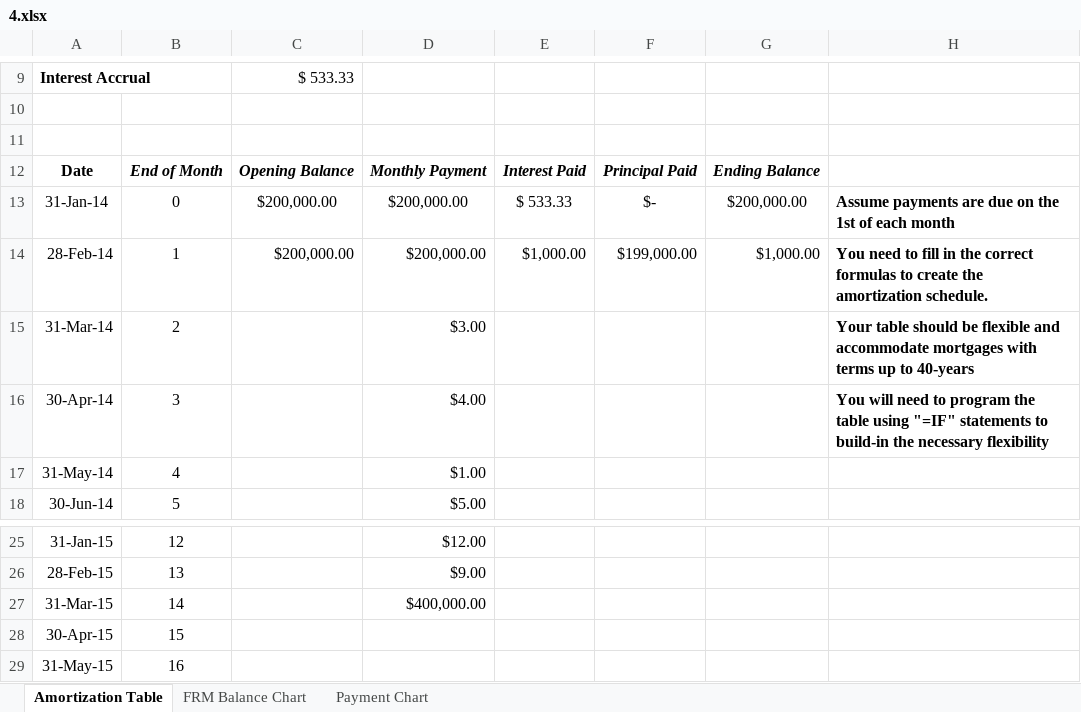
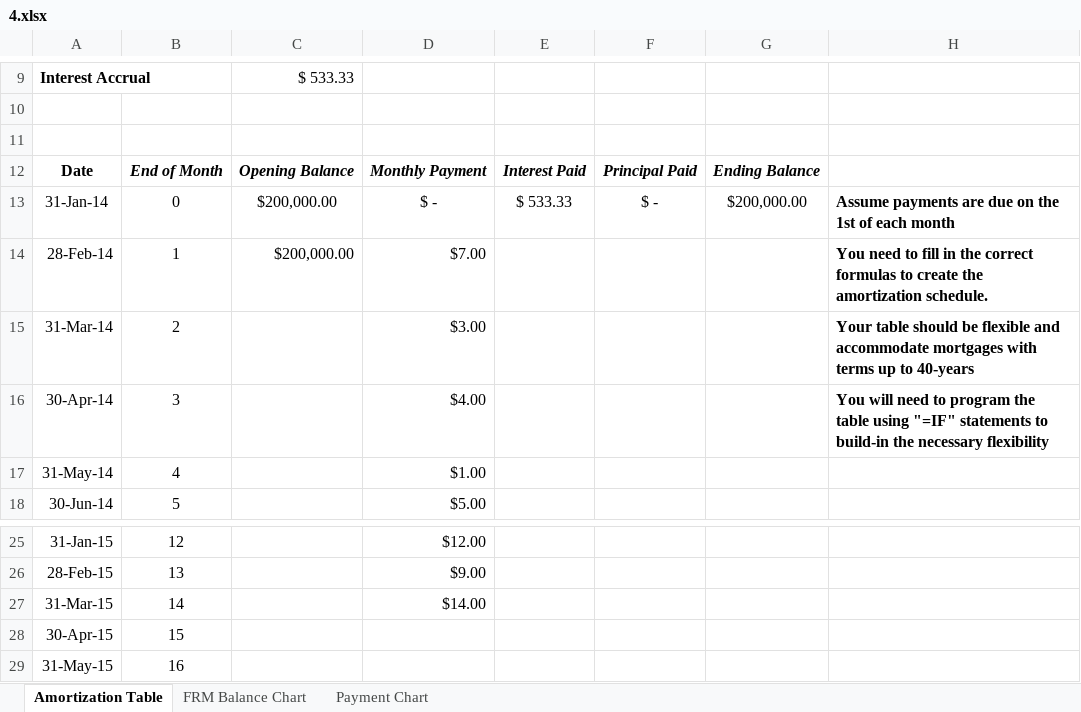
Before and after one commit to BambooL/Excel_Grader, an Excel workbook: assignment/4.xlsx, sheet Amortization Table, drawn as a sheet; only a part is shown, gaps mark what is left out; values as stored, in another font and other column widths than the file's, no borders; the diff names each change by its address in the sheet, - before the commit and + after, or states it on an @@ line.

```diff
--- a/assignment/4.xlsx (sheet Amortization Table)
+++ b/assignment/4.xlsx (sheet Amortization Table)
-D13: $200,000.00
+D13: $ -
-F13: $-
+F13: $ -
-D14: $200,000.00
+D14: $7.00
-E14: $1,000.00
+E14: (empty)
-F14: $199,000.00
+F14: (empty)
-G14: $1,000.00
+G14: (empty)
-D27: $400,000.00
+D27: $14.00
```
Also changed, not shown: formulas that keep their value, charts or pictures, answer.xlsx, assignment/1.xlsx, 31 other files.
